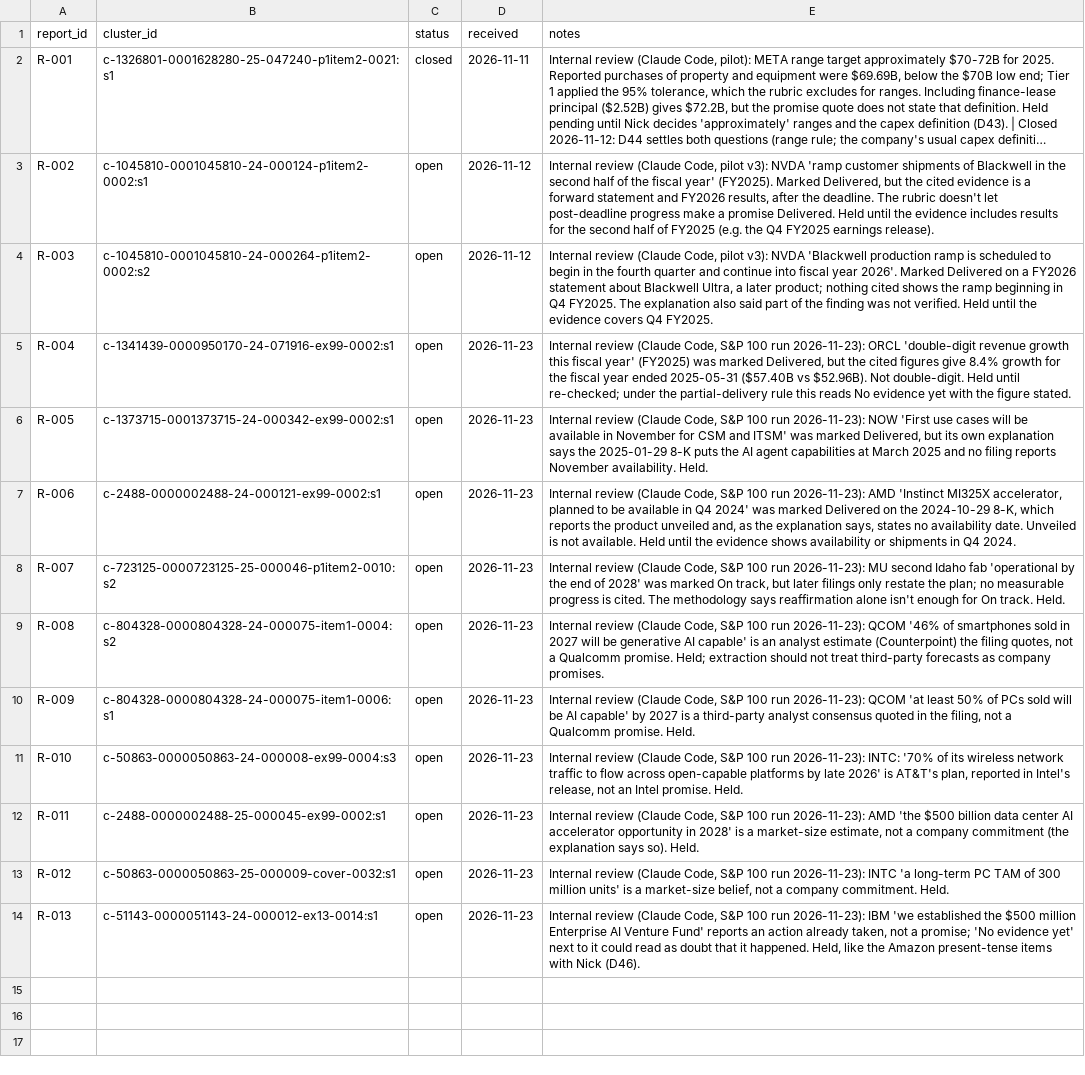
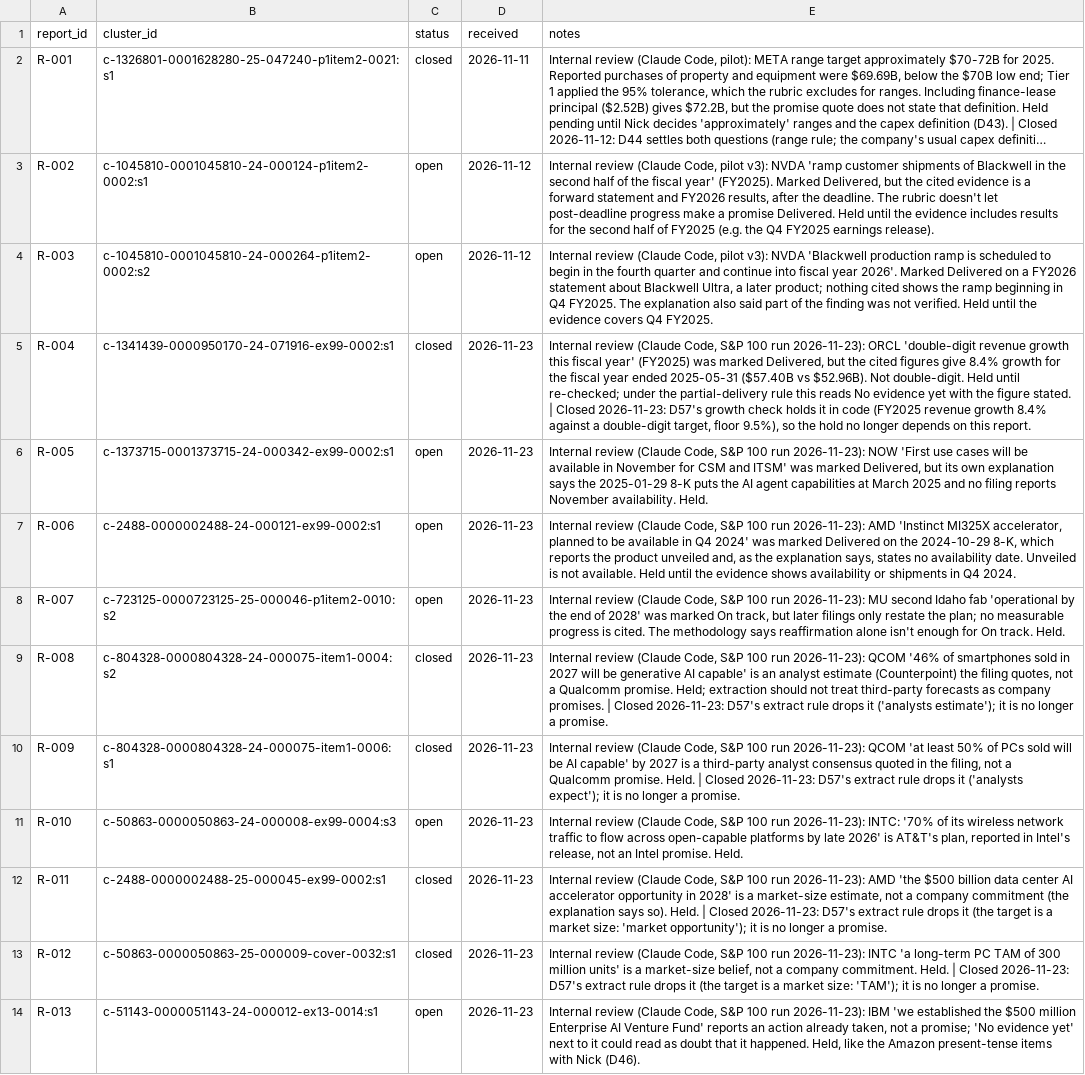
Before and after one commit to Gavin-Morris-04/aipayback, a CSV file: data/error_reports.csv, drawn as a sheet; long unchanged cells end in …; the diff names each change by its address in the sheet, - before the commit and + after, or states it on an @@ line.

```diff
--- a/data/error_reports.csv
+++ b/data/error_reports.csv
-C5 (status): open
+C5 (status): closed
-E5 (notes): …figure stated.
+E5 (notes): …figure stated. | Closed 2026-11-23: D57's growth check holds it in code (FY2025 revenue growth 8.4% against a double-digit target, floor 9.5%), so the hold no longer depends on this report.
-C9:C10 (status): open
+C9:C10 (status): closed
-E9 (notes): …company promises.
+E9 (notes): …company promises. | Closed 2026-11-23: D57's extract rule drops it ('analysts estimate'); it is no longer a promise.
-E10 (notes): …promise. Held.
+E10 (notes): …promise. Held. | Closed 2026-11-23: D57's extract rule drops it ('analysts expect'); it is no longer a promise.
-C12:C13 (status): open
+C12:C13 (status): closed
-E12 (notes): …so). Held.
+E12 (notes): …so). Held. | Closed 2026-11-23: D57's extract rule drops it (the target is a market size: 'market opportunity'); it is no longer a promise.
-E13 (notes): …commitment. Held.
+E13 (notes): …commitment. Held. | Closed 2026-11-23: D57's extract rule drops it (the target is a market size: 'TAM'); it is no longer a promise.
```
Also changed, not shown: 19 other files.
